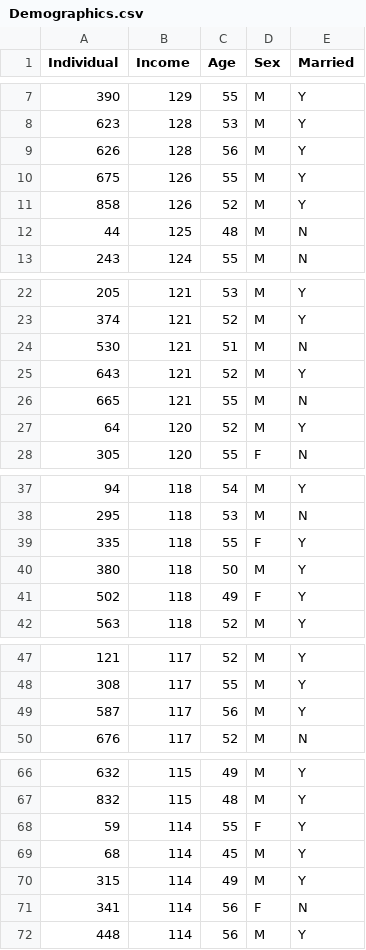
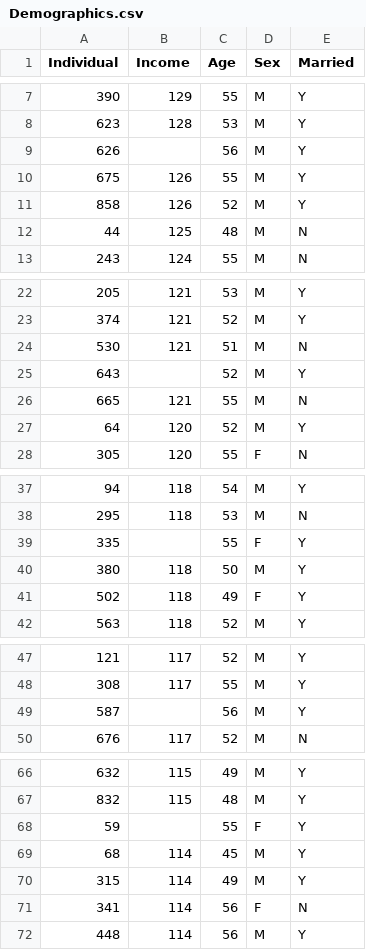
Before and after one commit to franklin-univ-data-science/data, a CSV file: Demographics.csv, drawn as a sheet; only a part is shown, gaps mark what is left out; the diff covers the shown part only.

Commit message:
add missing values

```diff
--- a/Demographics.csv
+++ b/Demographics.csv
@@ -8,3 +8,3 @@
 623,128,53,M,Y
-626,128,56,M,Y
+626,,56,M,Y
 675,126,55,M,Y
@@ -24,3 +24,3 @@
 530,121,51,M,N
-643,121,52,M,Y
+643,,52,M,Y
 665,121,55,M,N
@@ -38,3 +38,3 @@
 295,118,53,M,N
-335,118,55,F,Y
+335,,55,F,Y
 380,118,50,M,Y
@@ -48,3 +48,3 @@
 308,117,55,M,Y
-587,117,56,M,Y
+587,,56,M,Y
 676,117,52,M,N
@@ -67,3 +67,3 @@
 832,115,48,M,Y
-59,114,55,F,Y
+59,,55,F,Y
 68,114,45,M,Y
```
Also changed, not shown: 7 edited cells elsewhere in this file.
